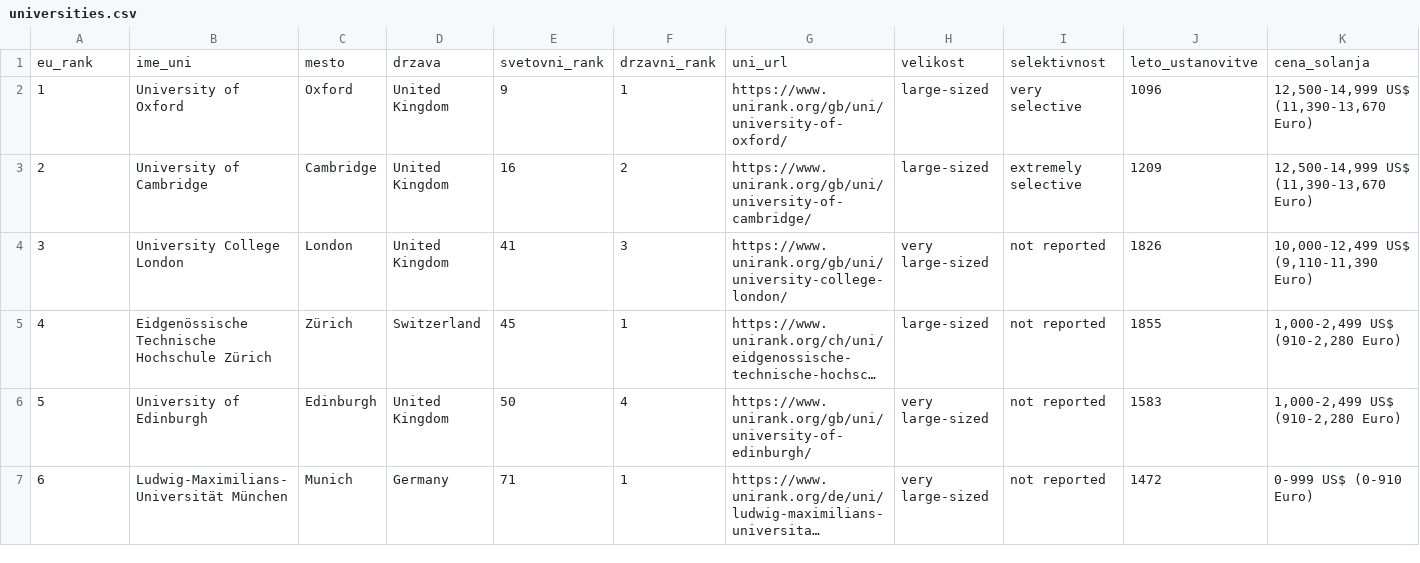
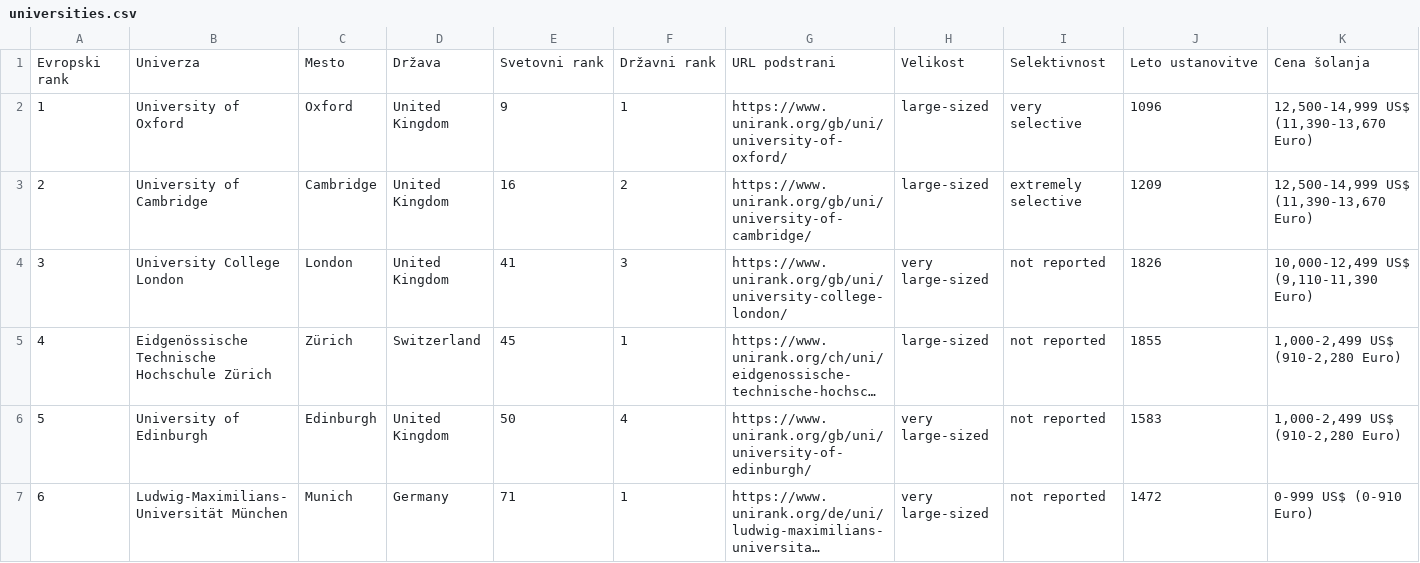
Before and after one commit to ursulatorkar/projektna-uvp, a CSV file: universities/universities.csv, drawn as a sheet; only a part is shown; long unchanged cells end in …; removed rows and columns are numbered as before the commit, all else as after; rows hold the shown columns only; the diff names each change by its address in the sheet, - before the commit and + after, or states it on an @@ line.

```diff
--- a/universities/universities.csv
+++ b/universities/universities.csv
-row 1: eu_rank | ime_uni | mesto | drzava | svetovni_rank | drzavni_rank | uni_url | velikost | selektivnost | leto_ustanovitve | cena_solanja
+row 1: Evropski rank | Univerza | Mesto | Država | Svetovni rank | Državni rank | URL podstrani | Velikost | Selektivnost | Leto ustanovitve | Cena šolanja
```
Also changed, not shown: 1 other file.
